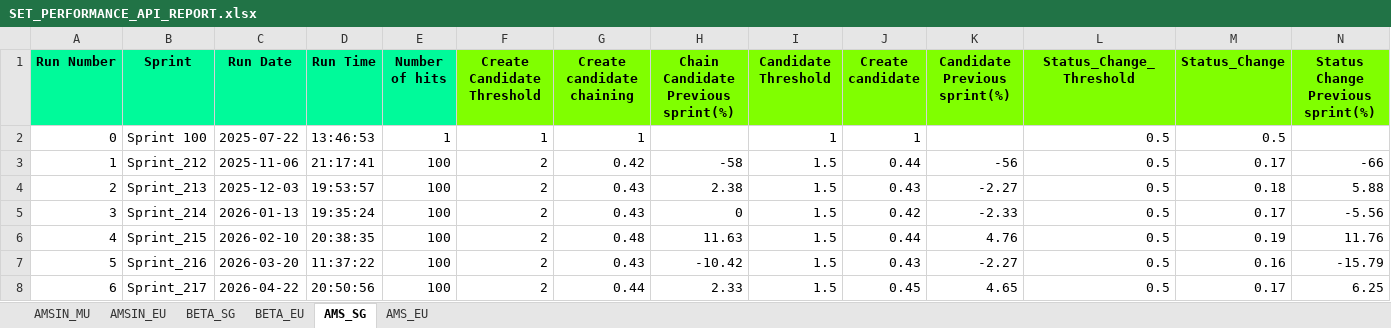
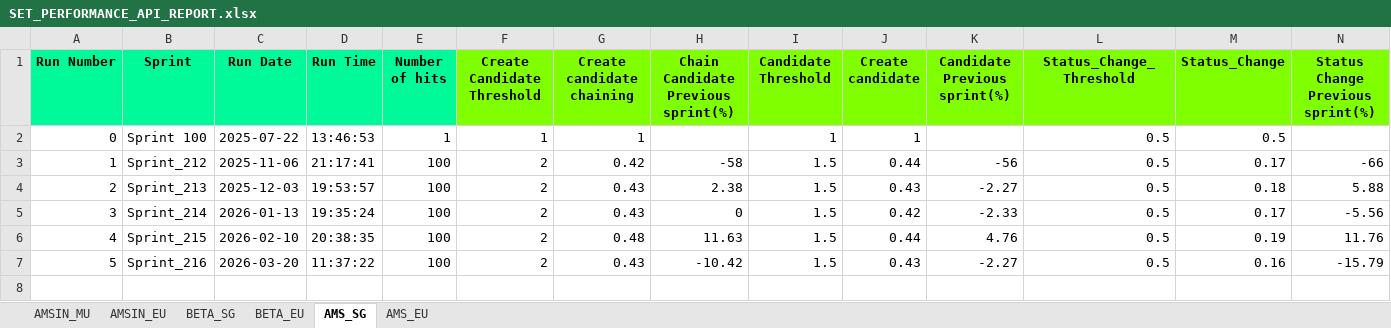
Before and after one commit to Vinod-E/Hirepro_QA_Reports, an Excel workbook: PerformanceReports/SET_PERFORMANCE_API_REPORT.xlsx, sheet AMS_SG, drawn as a sheet; only a part is shown; values as stored, in another font and other column widths than the file's, no borders; rows hold the shown columns only; the diff names each change by its address in the sheet, - before the commit and + after, or states it on an @@ line.

```diff
--- a/PerformanceReports/SET_PERFORMANCE_API_REPORT.xlsx (sheet AMS_SG)
+++ b/PerformanceReports/SET_PERFORMANCE_API_REPORT.xlsx (sheet AMS_SG)
-row 8: 6 | Sprint_217 | 2026-04-22 | 20:50:56 | 100 | 2 | 0.44 | 2.33 | 1.5 | 0.45 | 4.65 | 0.5 | 0.17 | 6.25
```
Also changed, not shown: sheet BETA_SG, sheet AMSIN_MU, PerformanceReports/GET_PERFORMANCE_API_REPORT.xlsx, 1 other file.
